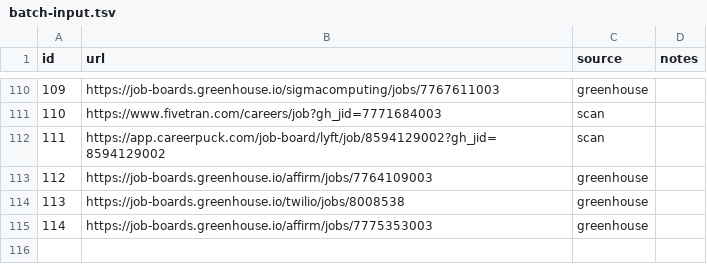
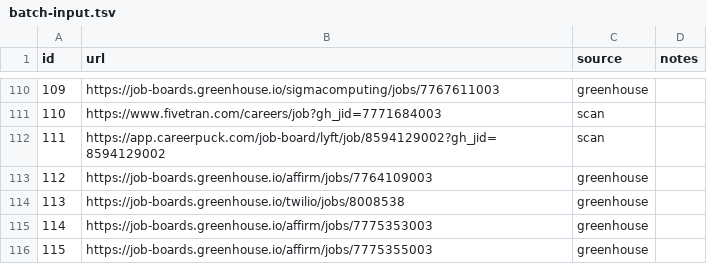
Before and after one commit to snigdhagaddam94/WorldOfAI, a TSV file: CareerOps/batch/batch-input.tsv, drawn as a sheet; only a part is shown, gaps mark what is left out.

```diff
--- a/CareerOps/batch/batch-input.tsv
+++ b/CareerOps/batch/batch-input.tsv
@@ -115 +115,2 @@ id	url	source	notes
 114	https://job-boards.greenhouse.io/affirm/jobs/7775353003	greenhouse	
+115	https://job-boards.greenhouse.io/affirm/jobs/7775355003	greenhouse	
```
Also changed, not shown: CareerOps/batch/batch-state.tsv, CareerOps/data/scan-history.tsv, 2 other files.
